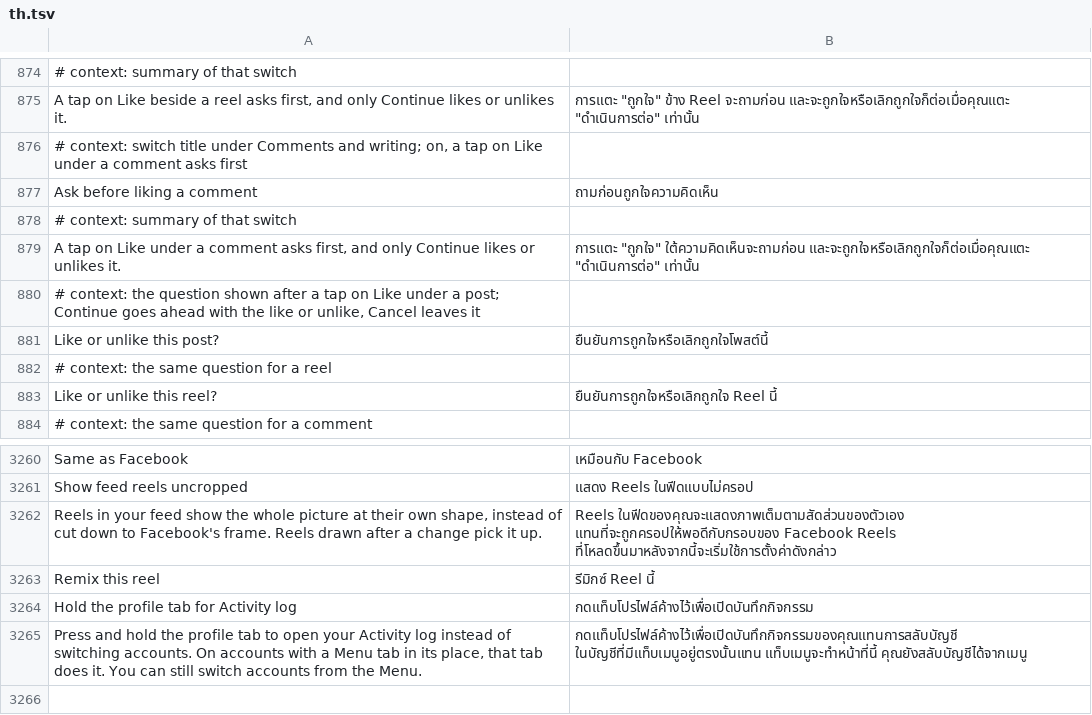
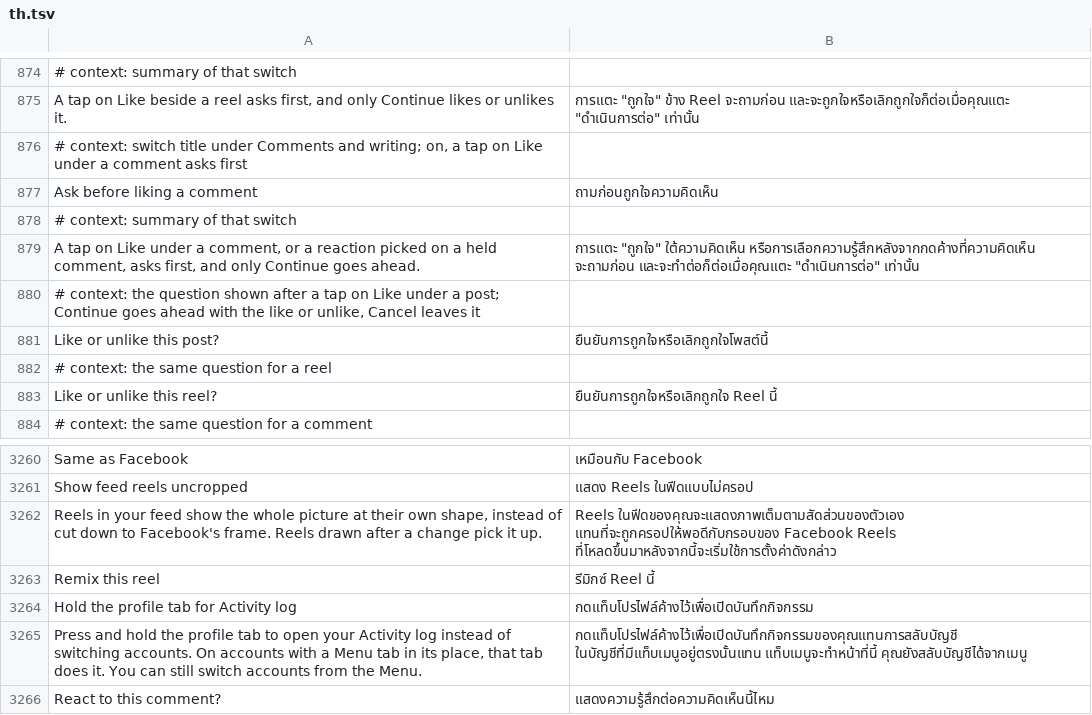
Before and after one commit to SysAdminDoc/HushFacebook, a TSV file: extensions/shared/library/src/main/l10n/th.tsv, drawn as a sheet; only a part is shown, gaps mark what is left out; removed rows and columns are numbered as before the commit, all else as after; the diff names each change by its address in the sheet, - before the commit and + after, or states it on an @@ line.

Commit message:
Ask before liking a comment: ask before a reaction picked on a held comment
Holding a comment opens a sheet with the reaction bar. A reaction picked
there goes through an arm of a merged lambda that looks the reaction up
by the picked key and sends it for the comment, and none of the hooked
Like handlers sit on that path, so with Ask before liking a comment on
the pick went straight out.

The patch now hooks that arm too (found by the presenter's trace name,
with the usual case guard), and the extension asks "React to this
comment?" under the same switch. Merged lambdas type every field
Object, so the screen lookup now reads Object fields as well as Context
and View ones. A build without the arm keeps the other questions and
warns. The switch's summary names reactions now.

Refs #443

```diff
--- a/extensions/shared/library/src/main/l10n/th.tsv
+++ b/extensions/shared/library/src/main/l10n/th.tsv
-row 879: A tap on Like under a comment asks first, and only Continue likes or unlikes it. | การแตะ "ถูกใจ" ใต้ความคิดเห็นจะถามก่อน และจะถูกใจหรือเลิกถูกใจก็ต่อเมื่อคุณแตะ "ดำเนินการต่อ" เท่านั้น
+row 879: A tap on Like under a comment, or a reaction picked on a held comment, asks first, and only Continue goes ahead. | การแตะ "ถูกใจ" ใต้ความคิดเห็น หรือการเลือกความรู้สึกหลังจากกดค้างที่ความคิดเห็น จะถามก่อน และจะทำต่อก็ต่อเมื่อคุณแตะ "ดำเนินการต่อ" เท่านั้น
+row 3266: React to this comment? | แสดงความรู้สึกต่อความคิดเห็นนี้ไหม
```
Also changed, not shown: extensions/shared/library/src/main/l10n/ar.tsv, extensions/shared/library/src/main/l10n/bg.tsv, 33 other files.
